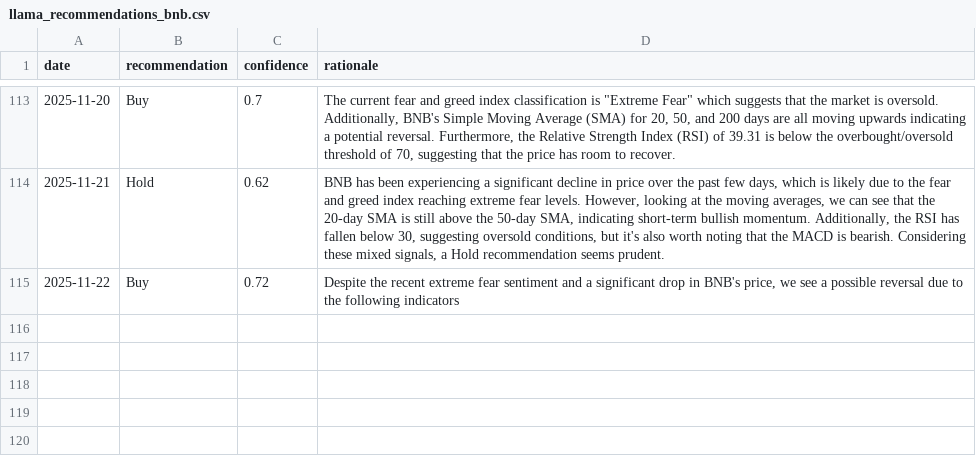
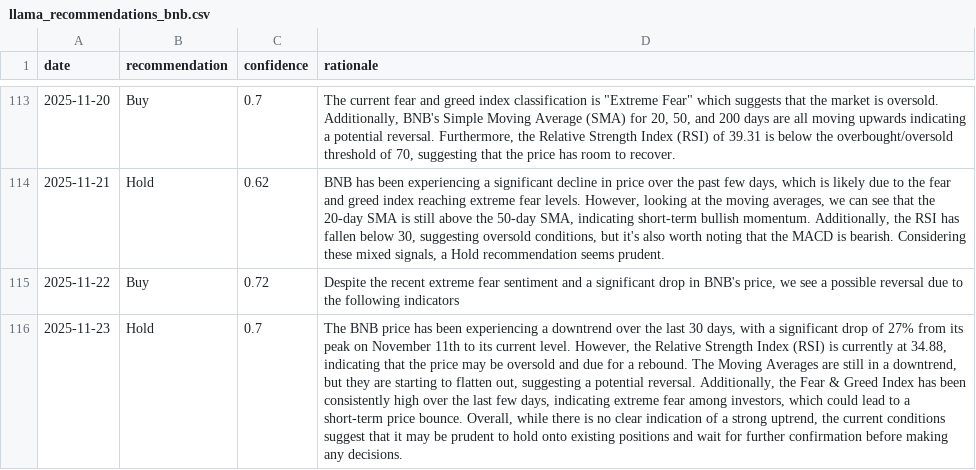
Before and after one commit to amrelsawalhi/DipSignal, a CSV file: data/llama_recommendations_bnb.csv, drawn as a sheet; only a part is shown, gaps mark what is left out; the diff names each change by its address in the sheet, - before the commit and + after, or states it on an @@ line.

```diff
--- a/data/llama_recommendations_bnb.csv
+++ b/data/llama_recommendations_bnb.csv
+row 116: 2025-11-23 | Hold | 0.7 | The BNB price has been experiencing a downtrend over the last 30 days, with a significant drop of 27% from its peak on November 11th to its current level. However, the Relative Strength Index (RSI) is currently at 34.88, indicating that the price may be oversold and due for a rebound. The Moving Averages are still in a downtrend, but they are starting to flatten out, suggesting a potential reversal. Additionally, the Fear & Greed Index has been consistently high over the last few days, indicating extreme fear among investors, which could lead to a short-term price bounce. Overall, while there is no clear indication of a strong uptrend, the current conditions suggest that it may be prudent to hold onto existing positions and wait for further confirmation before making any decisions.
```
Also changed, not shown: data/llama_recommendations_ada.csv, data/llama_recommendations_btc.csv, 11 other files.
